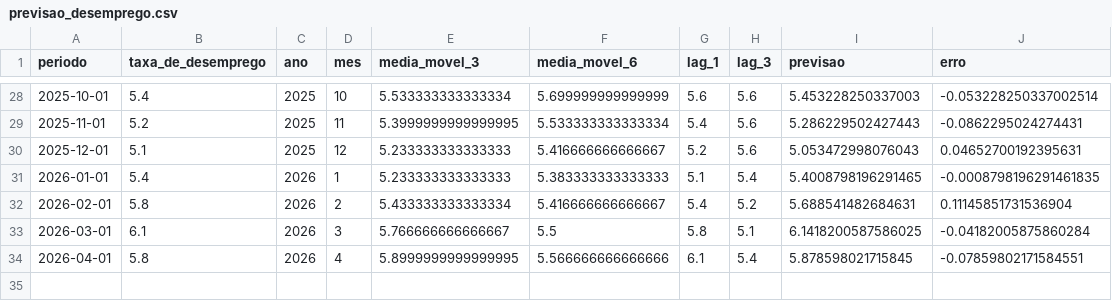
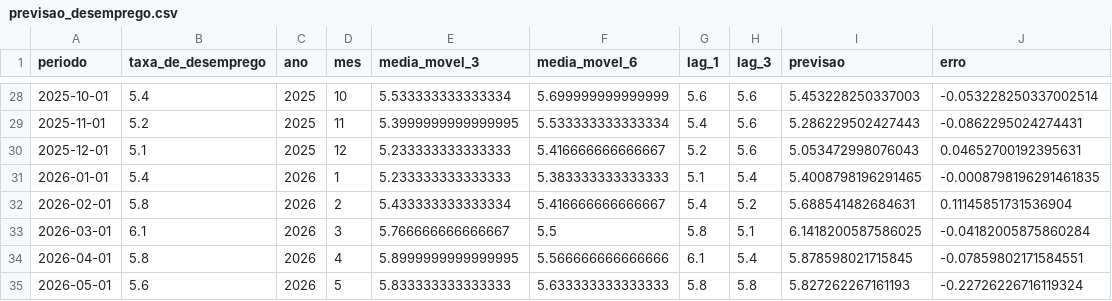
Before and after one commit to samubrito/pipeline_ibge, a CSV file: data/output/previsao_desemprego.csv, drawn as a sheet; only a part is shown, gaps mark what is left out; the diff names each change by its address in the sheet, - before the commit and + after, or states it on an @@ line.

```diff
--- a/data/output/previsao_desemprego.csv
+++ b/data/output/previsao_desemprego.csv
+row 35: 2026-05-01 | 5.6 | 2026 | 5 | 5.833333333333333 | 5.633333333333333 | 5.8 | 5.8 | 5.827262267161193 | -0.22726226716119324
```
